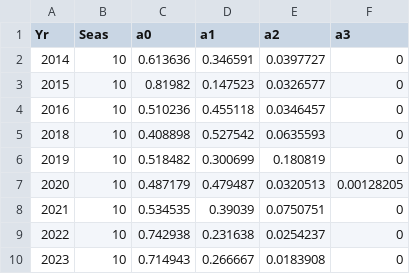
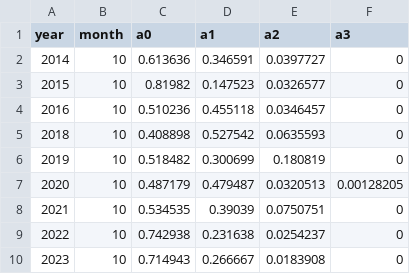
Before and after one commit to mariazuba/SS3_quarter_with_age_data, a CSV file: data/run/S1/natage_idx_ecocadizRec.csv, drawn as a sheet.

Commit message:
Actualizados data/run/S1 2024-09-20 18:12:16

```diff
--- a/data/run/S1/natage_idx_ecocadizRec.csv
+++ b/data/run/S1/natage_idx_ecocadizRec.csv
@@ -1,2 +1,2 @@
-Yr,Seas,a0,a1,a2,a3
+year,month,a0,a1,a2,a3
 2014,10,0.613636,0.346591,0.0397727,0
```
Also changed, not shown: data/run/S1/catage.csv, data/run/S1/fecundity.csv, 10 other files.
